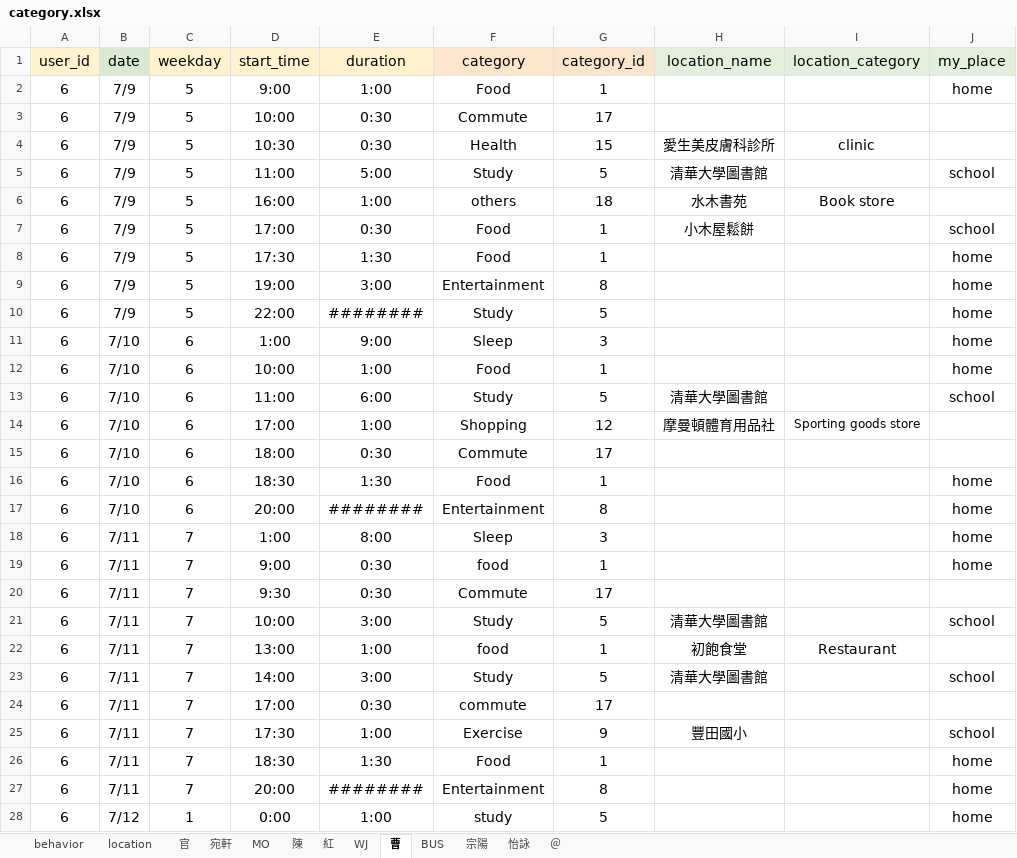
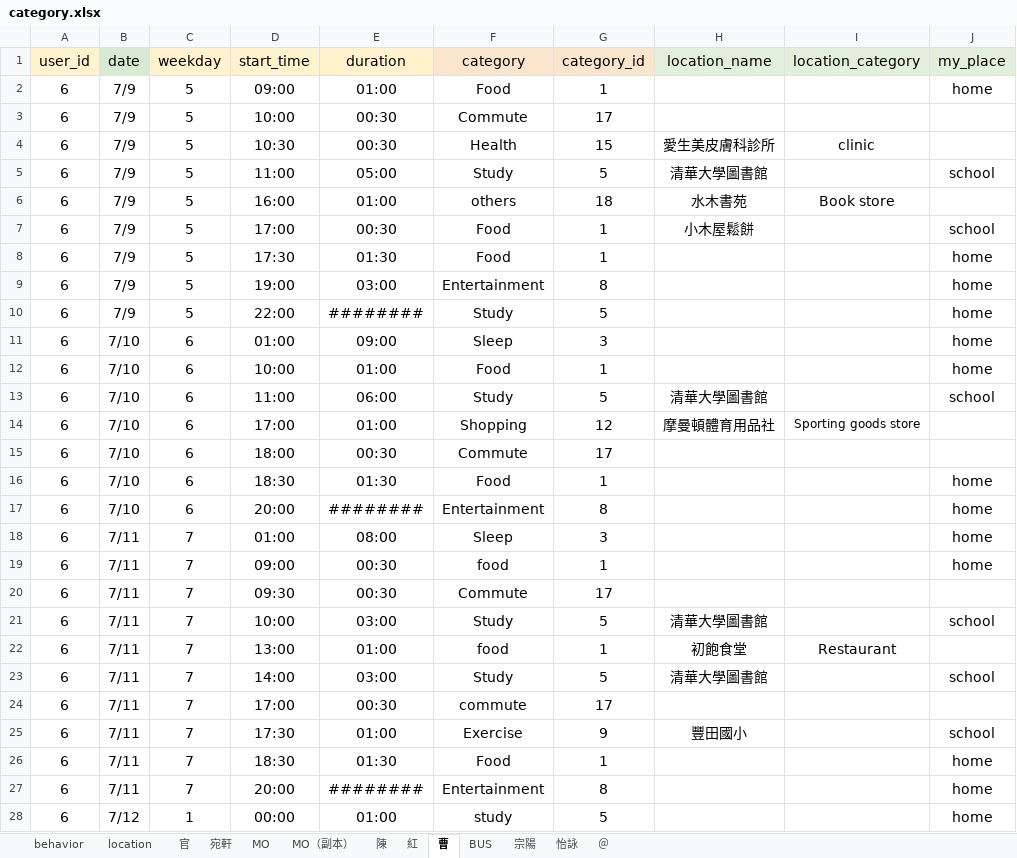
Before and after one commit to yuchieh0130/chchboss, an Excel workbook: category.xlsx, sheet 曹, drawn as a sheet; only a part is shown; values as stored, in another font and other column widths than the file's, no borders; charts and pictures not drawn; the diff covers the shown part only; the diff names each change by its address in the sheet, - before the commit and + after, or states it on an @@ line.

```diff
--- a/category.xlsx (sheet 曹)
+++ b/category.xlsx (sheet 曹)
@@ sheet tab hidden: WJ @@
+sheet tab: MO（副本）
-D2 (start_time): 9:00
+D2 (start_time): 09:00
-E2 (duration): 1:00
+E2 (duration): 01:00
-E3:E4 (duration): 0:30
+E3:E4 (duration): 00:30
-E5 (duration): 5:00
+E5 (duration): 05:00
-E6 (duration): 1:00
+E6 (duration): 01:00
-E7 (duration): 0:30
+E7 (duration): 00:30
-E8 (duration): 1:30
+E8 (duration): 01:30
-E9 (duration): 3:00
+E9 (duration): 03:00
-D11 (start_time): 1:00
+D11 (start_time): 01:00
-E11 (duration): 9:00
+E11 (duration): 09:00
-E12 (duration): 1:00
+E12 (duration): 01:00
-E13 (duration): 6:00
+E13 (duration): 06:00
-E14 (duration): 1:00
+E14 (duration): 01:00
-E15 (duration): 0:30
+E15 (duration): 00:30
-E16 (duration): 1:30
+E16 (duration): 01:30
-D18 (start_time): 1:00
+D18 (start_time): 01:00
-E18 (duration): 8:00
+E18 (duration): 08:00
-D19 (start_time): 9:00
+D19 (start_time): 09:00
-E19:E20 (duration): 0:30
+E19:E20 (duration): 00:30
-D20 (start_time): 9:30
+D20 (start_time): 09:30
-E21 (duration): 3:00
+E21 (duration): 03:00
-E22 (duration): 1:00
+E22 (duration): 01:00
-E23 (duration): 3:00
+E23 (duration): 03:00
-E24 (duration): 0:30
+E24 (duration): 00:30
-E25 (duration): 1:00
+E25 (duration): 01:00
-E26 (duration): 1:30
+E26 (duration): 01:30
-D28 (start_time): 0:00
+D28 (start_time): 00:00
-E28 (duration): 1:00
+E28 (duration): 01:00
```
Also changed, not shown: 52 added rows, 18 removed rows and 287 edited cells elsewhere in this sheet, sheet MO, sheet 紅, sheet 陳, sheet 宛軒, sheet ＠, sheet 怡詠, 5 more sheets, formulas that keep their value, charts or pictures, 2 other files.
